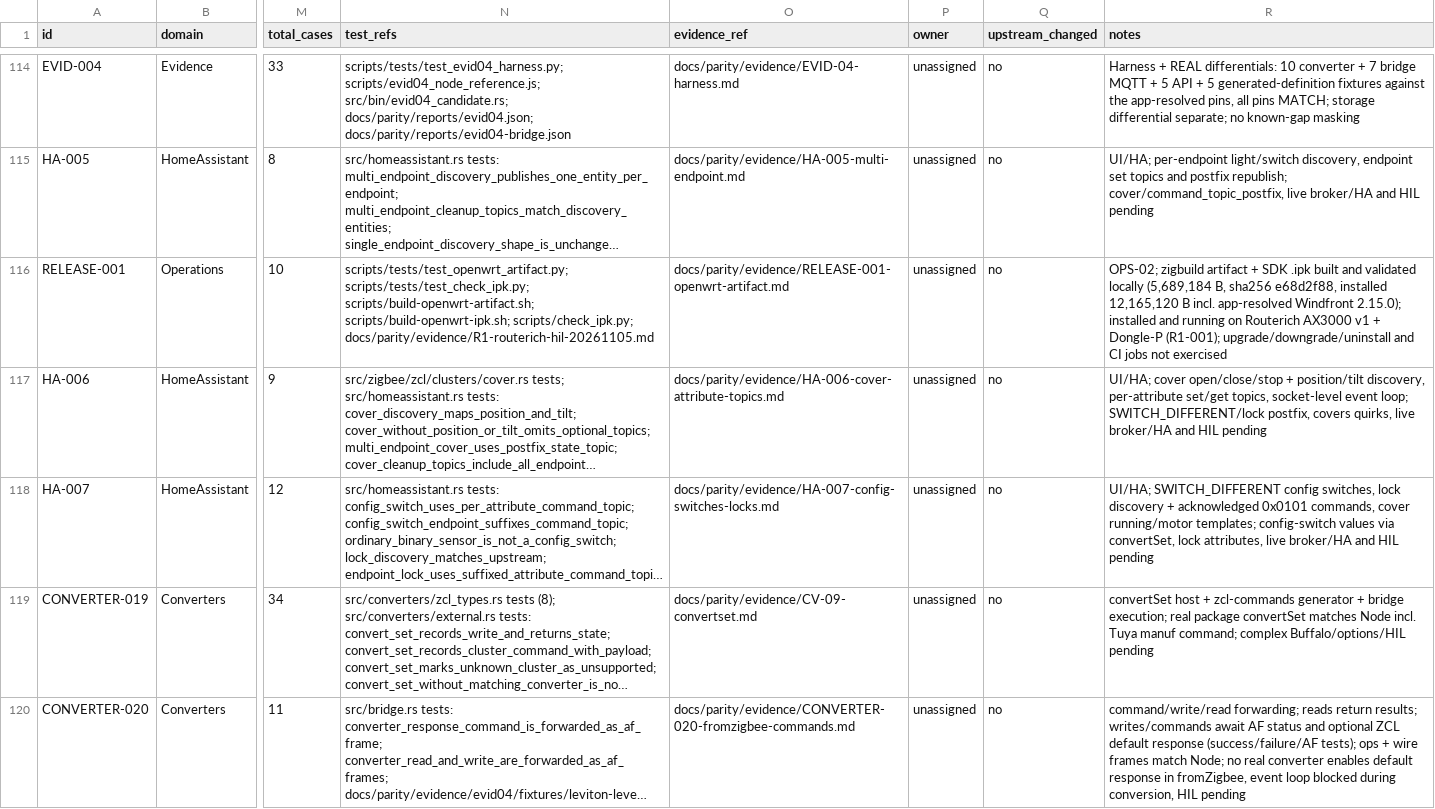
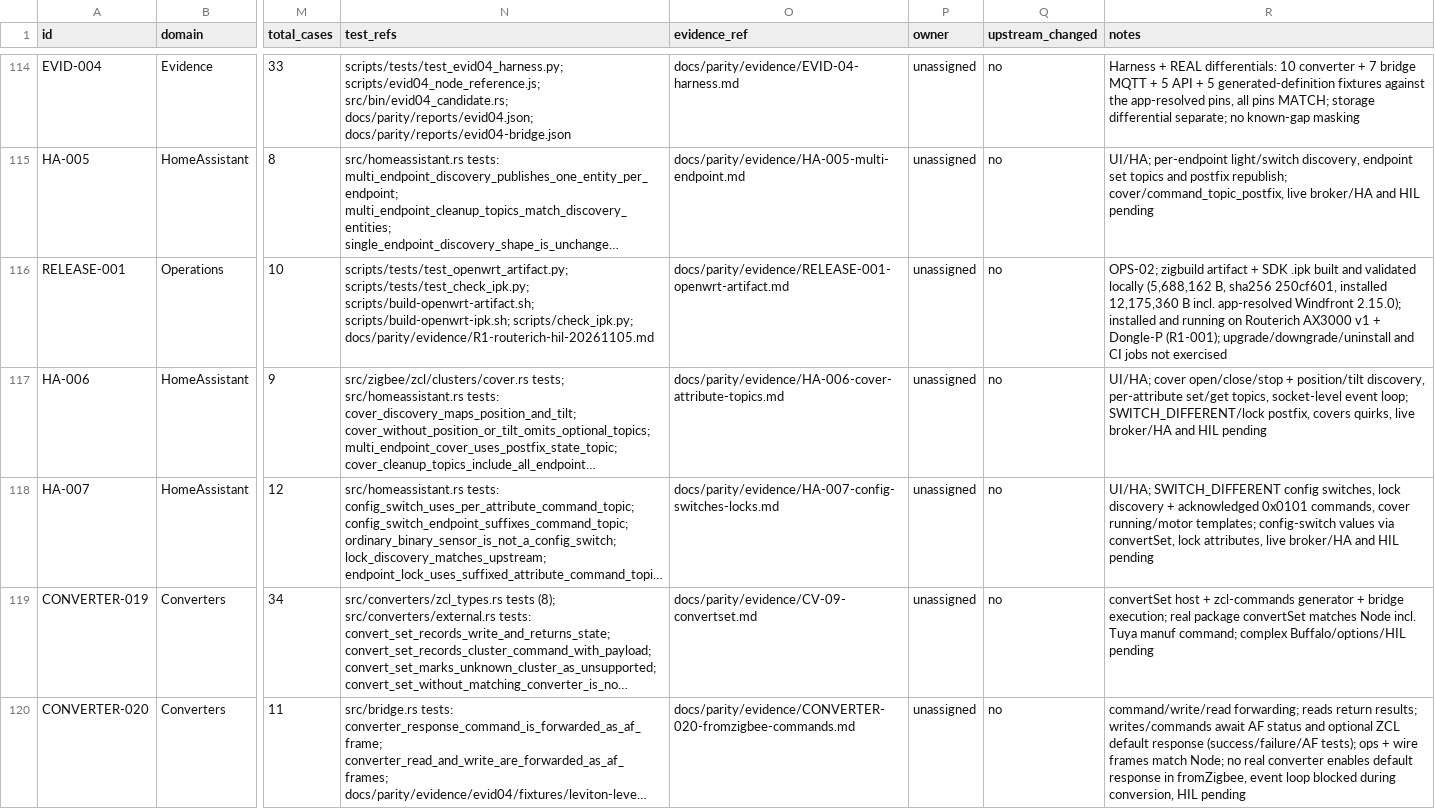
Before and after one commit to PriZZZrak/zigbee2mqtt-rs, a CSV file: docs/parity/inventory.csv, drawn as a sheet; only a part is shown, gaps mark what is left out; long unchanged cells end in …; the diff covers the shown part only; the diff names each change by its address in the sheet, - before the commit and + after, or states it on an @@ line.

```diff
--- a/docs/parity/inventory.csv
+++ b/docs/parity/inventory.csv
-R116 (notes): …validated locally (5,689,184 B, sha256 e68d2f88, installed 12,165,120 B incl.…
+R116 (notes): …validated locally (5,688,162 B, sha256 250cf601, installed 12,175,360 B incl.…
```
Also changed, not shown: 4 edited cells elsewhere in this file, 10 other files.
